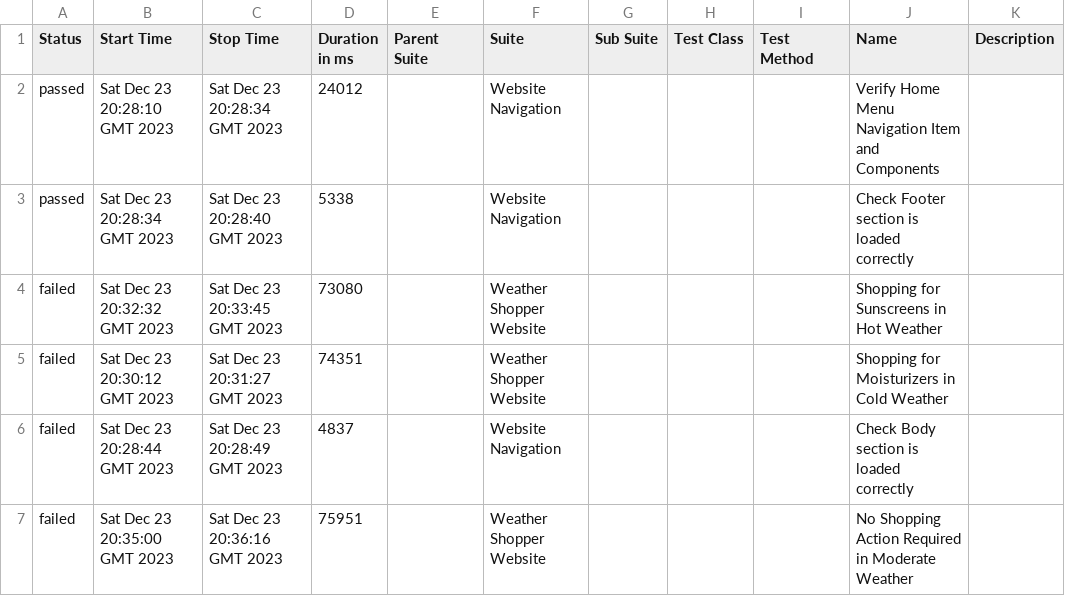
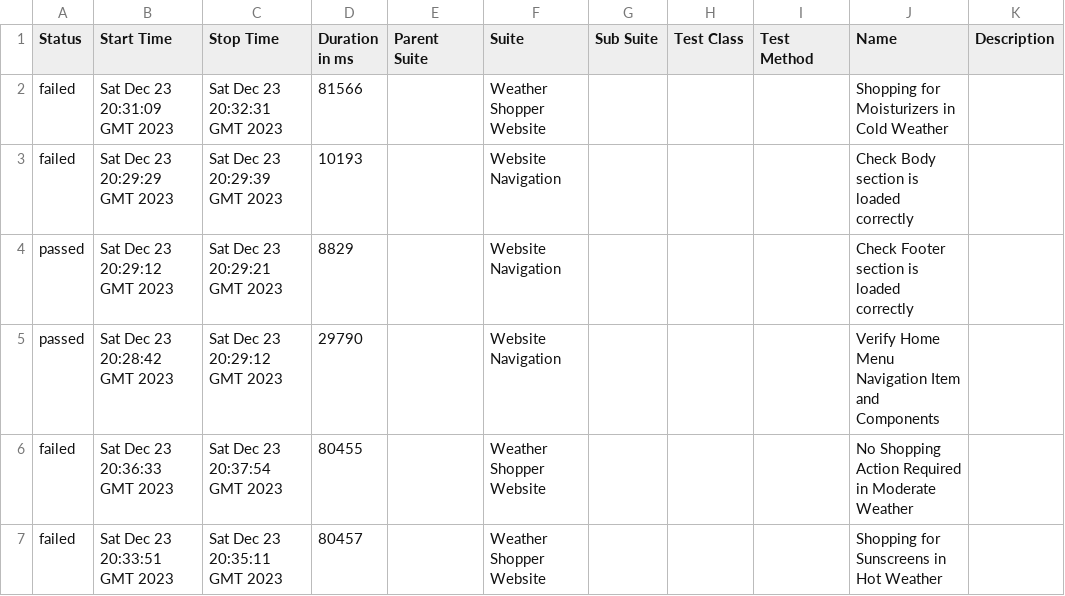
Before and after one commit to MKefem/QA_BDD_Cypress, a CSV file: 9/data/suites.csv, drawn as a sheet.

```diff
--- a/9/data/suites.csv
+++ b/9/data/suites.csv
@@ -1,7 +1,7 @@
 "Status","Start Time","Stop Time","Duration in ms","Parent Suite","Suite","Sub Suite","Test Class","Test Method","Name","Description"
-"passed","Sat Dec 23 20:28:10 GMT 2023","Sat Dec 23 20:28:34 GMT 2023","24012","","Website Navigation","","","","Verify Home Menu Navigation Item and Components",""
-"passed","Sat Dec 23 20:28:34 GMT 2023","Sat Dec 23 20:28:40 GMT 2023","5338","","Website Navigation","","","","Check Footer section is loaded correctly",""
-"failed","Sat Dec 23 20:32:32 GMT 2023","Sat Dec 23 20:33:45 GMT 2023","73080","","Weather Shopper Website","","","","Shopping for Sunscreens in Hot Weather",""
-"failed","Sat Dec 23 20:30:12 GMT 2023","Sat Dec 23 20:31:27 GMT 2023","74351","","Weather Shopper Website","","","","Shopping for Moisturizers in Cold Weather",""
-"failed","Sat Dec 23 20:28:44 GMT 2023","Sat Dec 23 20:28:49 GMT 2023","4837","","Website Navigation","","","","Check Body section is loaded correctly",""
-"failed","Sat Dec 23 20:35:00 GMT 2023","Sat Dec 23 20:36:16 GMT 2023","75951","","Weather Shopper Website","","","","No Shopping Action Required in Moderate Weather",""
+"failed","Sat Dec 23 20:31:09 GMT 2023","Sat Dec 23 20:32:31 GMT 2023","81566","","Weather Shopper Website","","","","Shopping for Moisturizers in Cold Weather",""
+"failed","Sat Dec 23 20:29:29 GMT 2023","Sat Dec 23 20:29:39 GMT 2023","10193","","Website Navigation","","","","Check Body section is loaded correctly",""
+"passed","Sat Dec 23 20:29:12 GMT 2023","Sat Dec 23 20:29:21 GMT 2023","8829","","Website Navigation","","","","Check Footer section is loaded correctly",""
+"passed","Sat Dec 23 20:28:42 GMT 2023","Sat Dec 23 20:29:12 GMT 2023","29790","","Website Navigation","","","","Verify Home Menu Navigation Item and Components",""
+"failed","Sat Dec 23 20:36:33 GMT 2023","Sat Dec 23 20:37:54 GMT 2023","80455","","Weather Shopper Website","","","","No Shopping Action Required in Moderate Weather",""
+"failed","Sat Dec 23 20:33:51 GMT 2023","Sat Dec 23 20:35:11 GMT 2023","80457","","Weather Shopper Website","","","","Shopping for Sunscreens in Hot Weather",""
```
Also changed, not shown: 37 other files.
